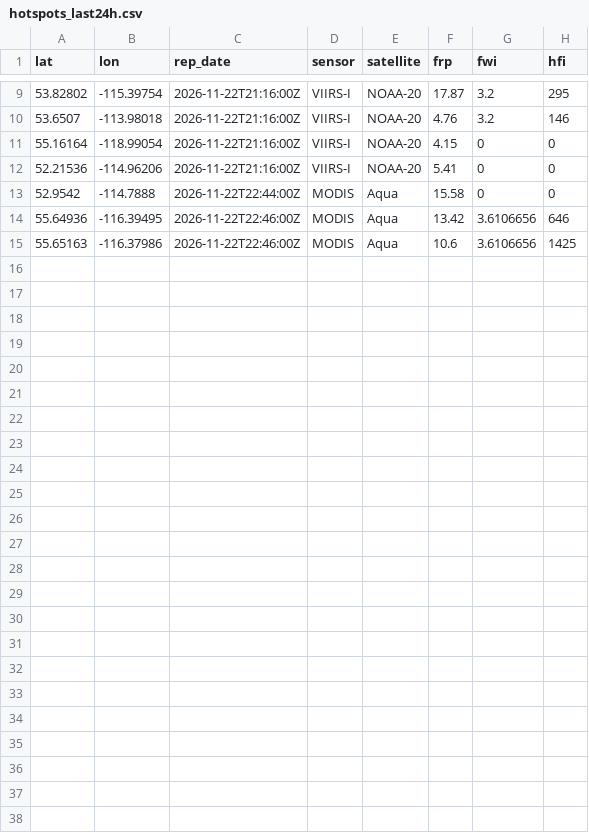
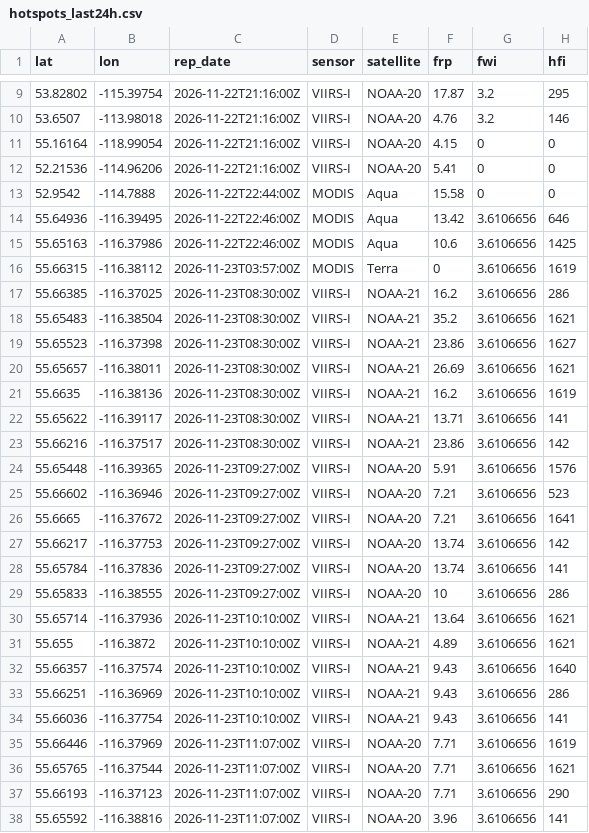
Before and after one commit to maymankhan1-web/alberta-wildfire-tracker, a CSV file: data/hotspots_last24h.csv, drawn as a sheet; only a part is shown, gaps mark what is left out; the diff names each change by its address in the sheet, - before the commit and + after, or states it on an @@ line.

```diff
--- a/data/hotspots_last24h.csv
+++ b/data/hotspots_last24h.csv
+row 16: 55.66315 | -116.38112 | 2026-11-23T03:57:00Z | MODIS | Terra | 0 | 3.6106656 | 1619
+row 17: 55.66385 | -116.37025 | 2026-11-23T08:30:00Z | VIIRS-I | NOAA-21 | 16.2 | 3.6106656 | 286
+row 18: 55.65483 | -116.38504 | 2026-11-23T08:30:00Z | VIIRS-I | NOAA-21 | 35.2 | 3.6106656 | 1621
+row 19: 55.65523 | -116.37398 | 2026-11-23T08:30:00Z | VIIRS-I | NOAA-21 | 23.86 | 3.6106656 | 1627
+row 20: 55.65657 | -116.38011 | 2026-11-23T08:30:00Z | VIIRS-I | NOAA-21 | 26.69 | 3.6106656 | 1621
+row 21: 55.6635 | -116.38136 | 2026-11-23T08:30:00Z | VIIRS-I | NOAA-21 | 16.2 | 3.6106656 | 1619
+row 22: 55.65622 | -116.39117 | 2026-11-23T08:30:00Z | VIIRS-I | NOAA-21 | 13.71 | 3.6106656 | 141
+row 23: 55.66216 | -116.37517 | 2026-11-23T08:30:00Z | VIIRS-I | NOAA-21 | 23.86 | 3.6106656 | 142
+row 24: 55.65448 | -116.39365 | 2026-11-23T09:27:00Z | VIIRS-I | NOAA-20 | 5.91 | 3.6106656 | 1576
+row 25: 55.66602 | -116.36946 | 2026-11-23T09:27:00Z | VIIRS-I | NOAA-20 | 7.21 | 3.6106656 | 523
+row 26: 55.6665 | -116.37672 | 2026-11-23T09:27:00Z | VIIRS-I | NOAA-20 | 7.21 | 3.6106656 | 1641
+row 27: 55.66217 | -116.37753 | 2026-11-23T09:27:00Z | VIIRS-I | NOAA-20 | 13.74 | 3.6106656 | 142
+row 28: 55.65784 | -116.37836 | 2026-11-23T09:27:00Z | VIIRS-I | NOAA-20 | 13.74 | 3.6106656 | 141
+row 29: 55.65833 | -116.38555 | 2026-11-23T09:27:00Z | VIIRS-I | NOAA-20 | 10 | 3.6106656 | 286
+row 30: 55.65714 | -116.37936 | 2026-11-23T10:10:00Z | VIIRS-I | NOAA-21 | 13.64 | 3.6106656 | 1621
+row 31: 55.655 | -116.3872 | 2026-11-23T10:10:00Z | VIIRS-I | NOAA-21 | 4.89 | 3.6106656 | 1621
+row 32: 55.66357 | -116.37574 | 2026-11-23T10:10:00Z | VIIRS-I | NOAA-21 | 9.43 | 3.6106656 | 1640
+row 33: 55.66251 | -116.36969 | 2026-11-23T10:10:00Z | VIIRS-I | NOAA-21 | 9.43 | 3.6106656 | 286
+row 34: 55.66036 | -116.37754 | 2026-11-23T10:10:00Z | VIIRS-I | NOAA-21 | 9.43 | 3.6106656 | 141
+row 35: 55.66446 | -116.37969 | 2026-11-23T11:07:00Z | VIIRS-I | NOAA-20 | 7.71 | 3.6106656 | 1619
+row 36: 55.65765 | -116.37544 | 2026-11-23T11:07:00Z | VIIRS-I | NOAA-20 | 7.71 | 3.6106656 | 1621
+row 37: 55.66193 | -116.37123 | 2026-11-23T11:07:00Z | VIIRS-I | NOAA-20 | 7.71 | 3.6106656 | 290
+row 38: 55.65592 | -116.38816 | 2026-11-23T11:07:00Z | VIIRS-I | NOAA-20 | 3.96 | 3.6106656 | 141
```
Also changed, not shown: 1 other file.
